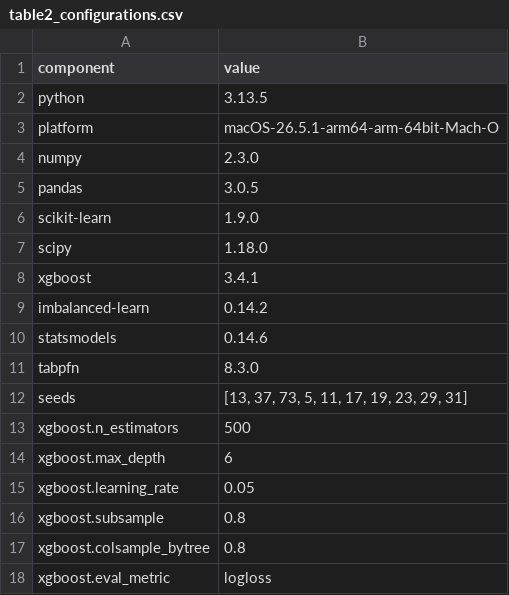
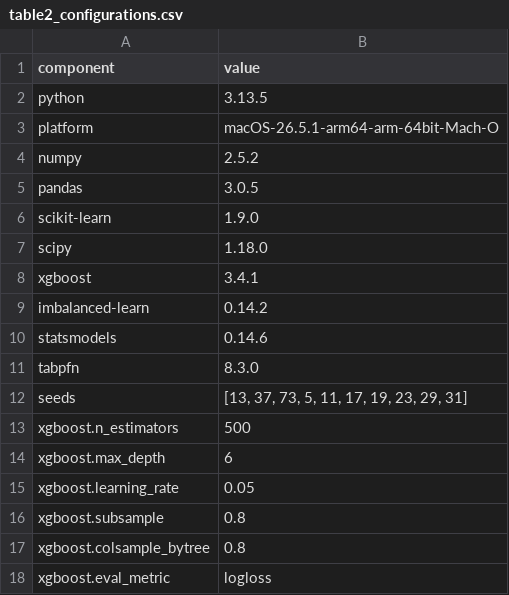
Before and after one commit to darkamgel/Imbalance-Correction, a CSV file: tables/table2_configurations.csv, drawn as a sheet.

```diff
--- a/tables/table2_configurations.csv
+++ b/tables/table2_configurations.csv
@@ -3,3 +3,3 @@ python,3.13.5
 platform,macOS-26.5.1-arm64-arm-64bit-Mach-O
-numpy,2.3.0
+numpy,2.5.2
 pandas,3.0.5
```
Also changed, not shown: 5 other files.
